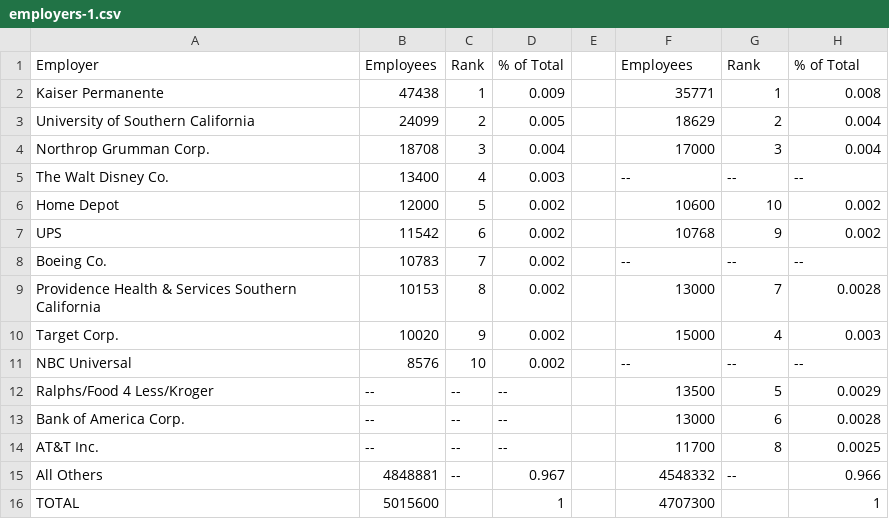
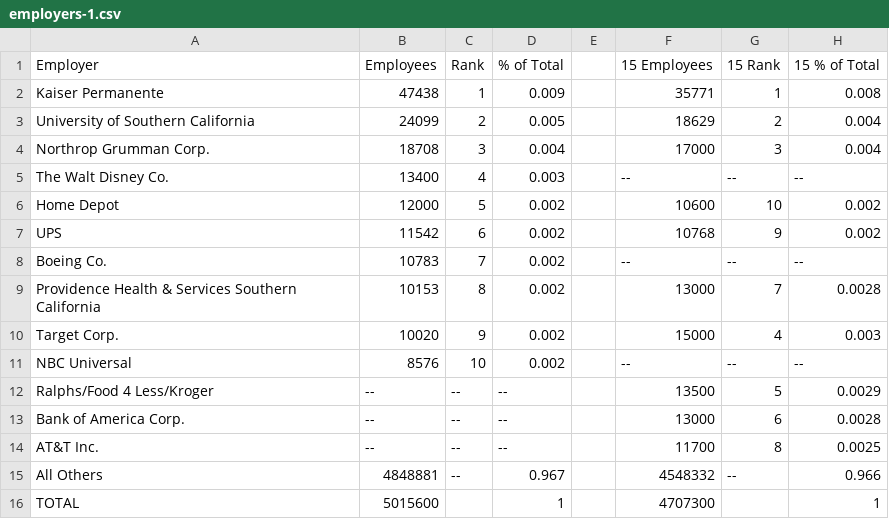
Before and after one commit to isaacylee/controller-website, a CSV file: public/csvsforpafr24/employers-1.csv, drawn as a sheet.

```diff
--- a/public/csvsforpafr24/employers-1.csv
+++ b/public/csvsforpafr24/employers-1.csv
@@ -1,2 +1,2 @@
-Employer,Employees,Rank,% of Total,,Employees,Rank,% of Total
+Employer,Employees,Rank,% of Total,,15 Employees,15 Rank,15 % of Total
 Kaiser Permanente,47438,1,0.009,,35771,1,0.008
```
Also changed, not shown: public/csvsforpafr24/9City_activities.csv, 6 other files.
